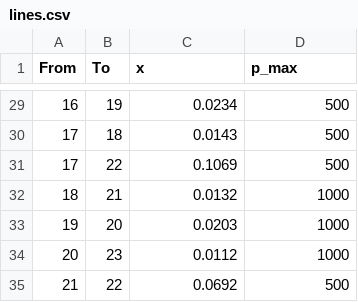
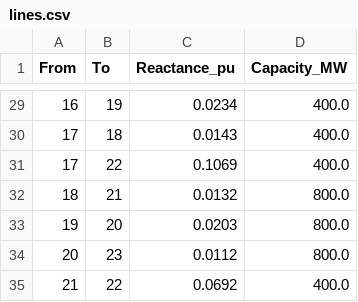
Before and after one commit to BenjaminStoeckl/Workshop, a CSV file: lines.csv, drawn as a sheet; only a part is shown, gaps mark what is left out; the diff covers the shown part only.

Commit message:
Perturb p_max values.
LINE_CAPACITY_FACTOR = 0.8  # Adjust this factor as needed to reflect realistic line capacities

```diff
--- a/lines.csv
+++ b/lines.csv
@@ -1 +1 @@
-From,To,x,p_max
+From,To,Reactance_pu,Capacity_MW
@@ -29,7 +29,7 @@ From,To,x,p_max
-16,19,0.0234,500
-17,18,0.0143,500
-17,22,0.1069,500
-18,21,0.0132,1000
-19,20,0.0203,1000
-20,23,0.0112,1000
-21,22,0.0692,500
+16,19,0.0234,400.0
+17,18,0.0143,400.0
+17,22,0.1069,400.0
+18,21,0.0132,800.0
+19,20,0.0203,800.0
+20,23,0.0112,800.0
+21,22,0.0692,400.0
```
Also changed, not shown: 27 edited cells elsewhere in this file.
